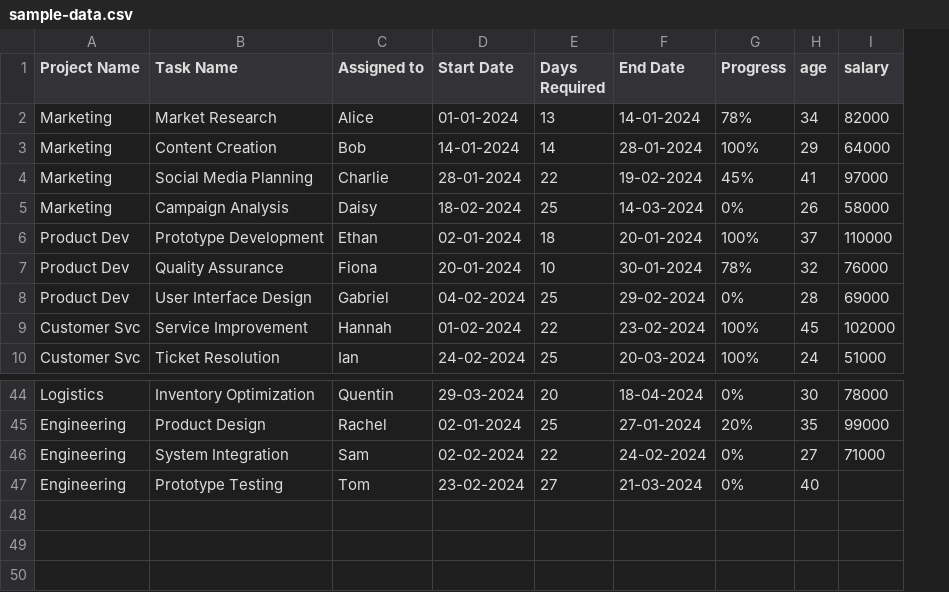
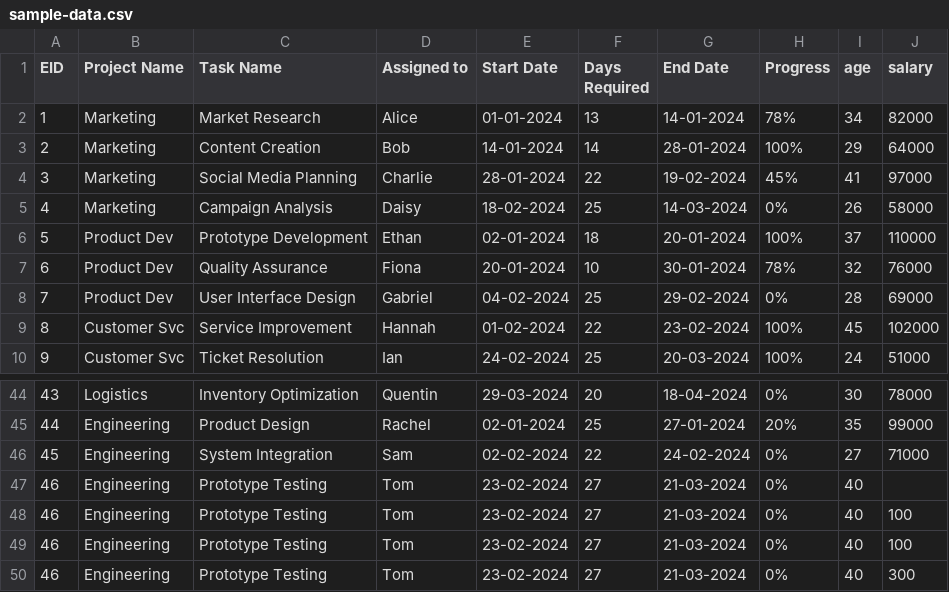
Before and after one commit to saikot005/code_base, a CSV file: my_workspace/sample-data.csv, drawn as a sheet; only a part is shown, gaps mark what is left out; the diff names each change by its address in the sheet, - before the commit and + after, or states it on an @@ line.

Commit message:
Add markdown sections and enhance data handling in pandas notebook
- Introduced markdown cells for better organization and clarity, including sections for DataFrame initialization, reading data from CSV, datatype information, and duplicate handling.
- Updated execution counts for code cells to reflect the new order.
- Enhanced DataFrame display options for better readability.
- Added functionality to check for null values and handle duplicates in the dataset.
- Improved output formatting for descriptive statistics to include additional columns (age and salary).

```diff
--- a/my_workspace/sample-data.csv
+++ b/my_workspace/sample-data.csv
+column A (EID), rows 2-10: 1 | 2 | 3 | 4 | 5 | 6 | 7 | 8 | 9; rows 44-47: 43 | 44 | 45 | 46
+row 48: 46 | Engineering | Prototype Testing | Tom | 23-02-2024 | 27 | 21-03-2024 | 0% | 40 | 100
+row 49: 46 | Engineering | Prototype Testing | Tom | 23-02-2024 | 27 | 21-03-2024 | 0% | 40 | 100
+row 50: 46 | Engineering | Prototype Testing | Tom | 23-02-2024 | 27 | 21-03-2024 | 0% | 40 | 300
```
Also changed, not shown: 1 other file.
